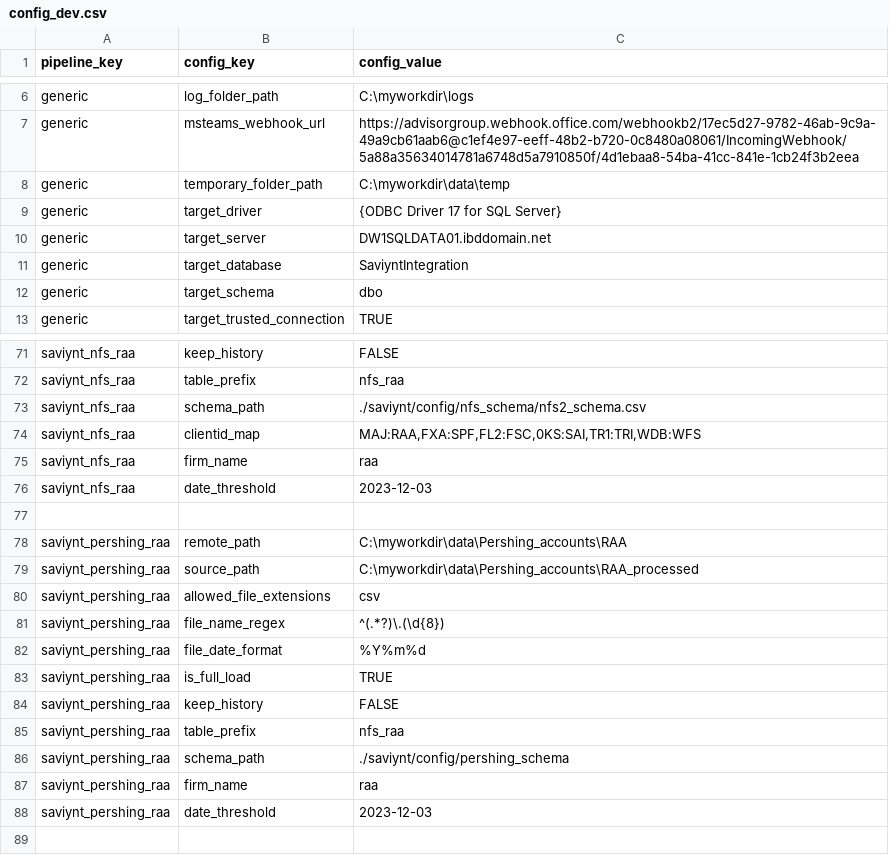
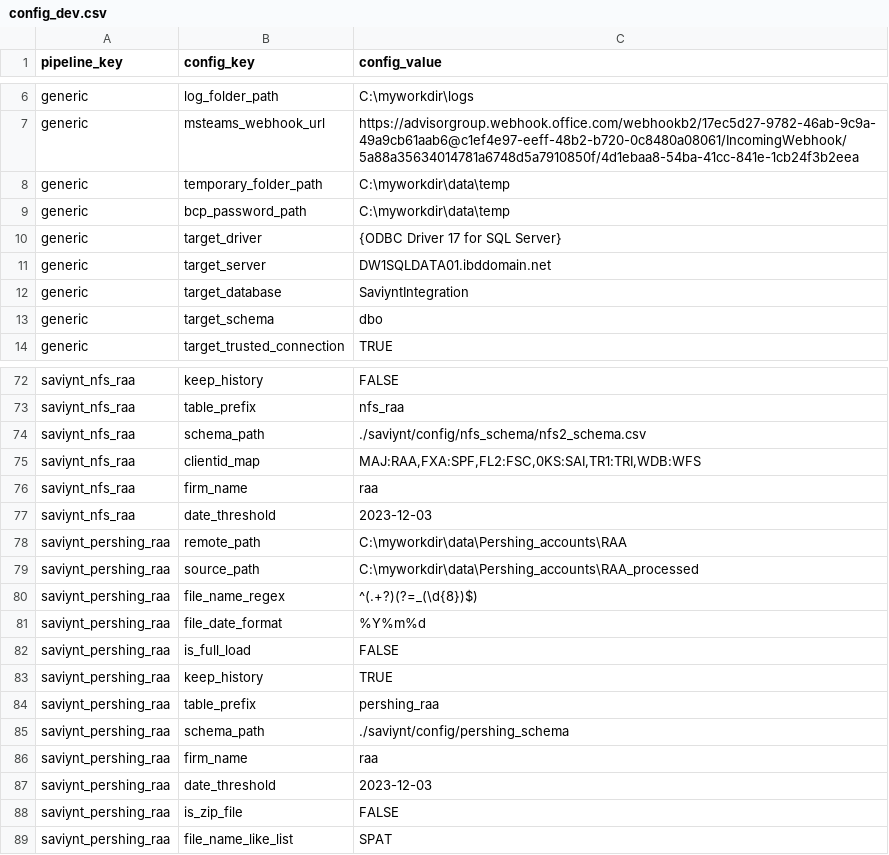
Before and after one commit to paulinjemimabalasubramani/paulinjemimabalasubramani, a CSV file: saviynt/config/config_dev.csv, drawn as a sheet; only a part is shown, gaps mark what is left out.

Commit message:
working solution for Pershing

```diff
--- a/saviynt/config/config_dev.csv
+++ b/saviynt/config/config_dev.csv
@@ -8,2 +8,3 @@ generic,msteams_webhook_url,https://advisorgroup.webhook.office.com/webhookb2/17
 generic,temporary_folder_path,C:\myworkdir\data\temp
+generic,bcp_password_path,C:\myworkdir\data\temp
 generic,target_driver,{ODBC Driver 17 for SQL Server}
@@ -76,11 +77,9 @@ saviynt_nfs_raa,firm_name,raa
 saviynt_nfs_raa,date_threshold,2023-12-03
-
 saviynt_pershing_raa,remote_path,C:\myworkdir\data\Pershing_accounts\RAA
 saviynt_pershing_raa,source_path,C:\myworkdir\data\Pershing_accounts\RAA_processed
-saviynt_pershing_raa,allowed_file_extensions,"csv"
-saviynt_pershing_raa,file_name_regex,^(.*?)\.(\d{8})
+saviynt_pershing_raa,file_name_regex,^(.+?)(?=_(\d{8})$)
 saviynt_pershing_raa,file_date_format,%Y%m%d
-saviynt_pershing_raa,is_full_load,TRUE
-saviynt_pershing_raa,keep_history,FALSE
-saviynt_pershing_raa,table_prefix,nfs_raa
+saviynt_pershing_raa,is_full_load,FALSE
+saviynt_pershing_raa,keep_history,TRUE
+saviynt_pershing_raa,table_prefix,pershing_raa
 saviynt_pershing_raa,schema_path,./saviynt/config/pershing_schema
@@ -88 +87,3 @@ saviynt_pershing_raa,firm_name,raa
 saviynt_pershing_raa,date_threshold,2023-12-03
+saviynt_pershing_raa,is_zip_file,FALSE
+saviynt_pershing_raa,file_name_like_list,SPAT
```
Also changed, not shown: saviynt/config/config_prod.csv, 8 other files.
